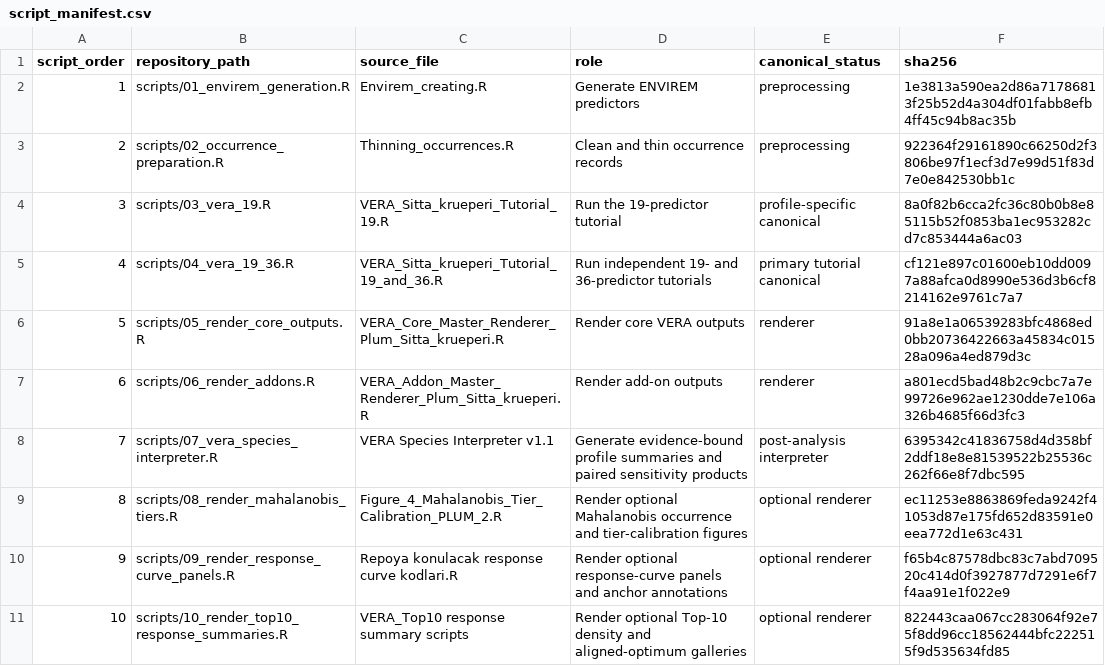
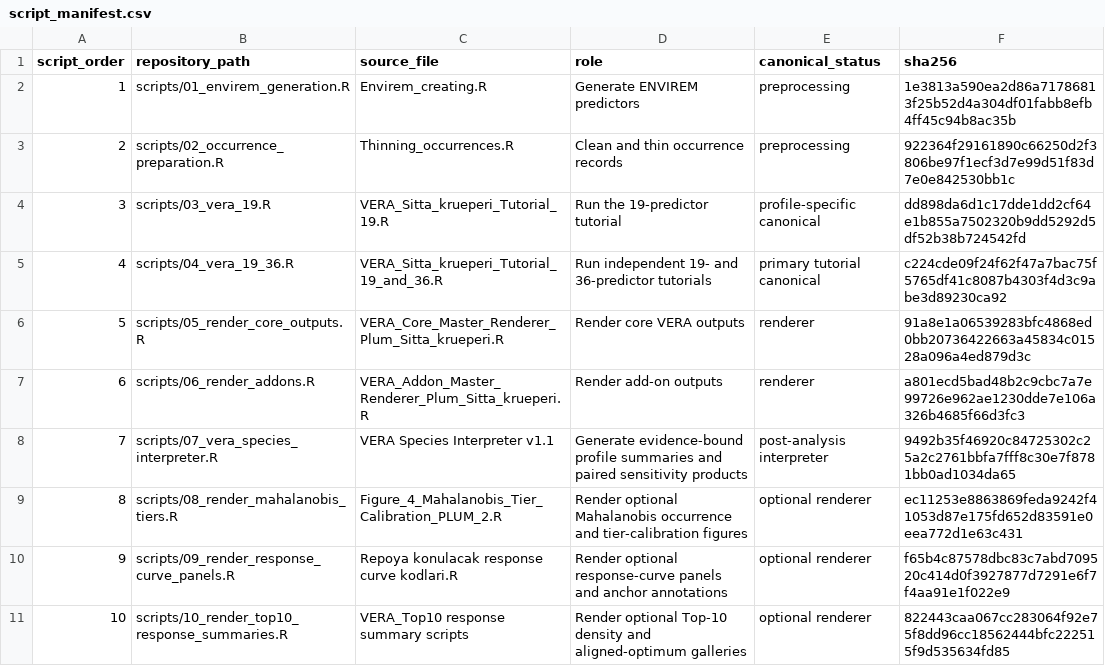
Before and after one commit to gok-wolf/VERA-climate-diagnostics, a CSV file: metadata/script_manifest.csv, drawn as a sheet.

```diff
--- a/metadata/script_manifest.csv
+++ b/metadata/script_manifest.csv
@@ -3,7 +3,7 @@ script_order,repository_path,source_file,role,canonical_status,sha256
 2,scripts/02_occurrence_preparation.R,Thinning_occurrences.R,Clean and thin occurrence records,preprocessing,922364f29161890c66250d2f3806be97f1ecf3d7e99d51f83d7e0e842530bb1c
-3,scripts/03_vera_19.R,VERA_Sitta_krueperi_Tutorial_19.R,Run the 19-predictor tutorial,profile-specific canonical,8a0f82b6cca2fc36c80b0b8e85115b52f0853ba1ec953282cd7c853444a6ac03
-4,scripts/04_vera_19_36.R,VERA_Sitta_krueperi_Tutorial_19_and_36.R,Run independent 19- and 36-predictor tutorials,primary tutorial canonical,cf121e897c01600eb10dd0097a88afca0d8990e536d3b6cf8214162e9761c7a7
+3,scripts/03_vera_19.R,VERA_Sitta_krueperi_Tutorial_19.R,Run the 19-predictor tutorial,profile-specific canonical,dd898da6d1c17dde1dd2cf64e1b855a7502320b9dd5292d5df52b38b724542fd
+4,scripts/04_vera_19_36.R,VERA_Sitta_krueperi_Tutorial_19_and_36.R,Run independent 19- and 36-predictor tutorials,primary tutorial canonical,c224cde09f24f62f47a7bac75f5765df41c8087b4303f4d3c9abe3d89230ca92
 5,scripts/05_render_core_outputs.R,VERA_Core_Master_Renderer_Plum_Sitta_krueperi.R,Render core VERA outputs,renderer,91a8e1a06539283bfc4868ed0bb20736422663a45834c01528a096a4ed879d3c
 6,scripts/06_render_addons.R,VERA_Addon_Master_Renderer_Plum_Sitta_krueperi.R,Render add-on outputs,renderer,a801ecd5bad48b2c9cbc7a7e99726e962ae1230dde7e106a326b4685f66d3fc3
-7,scripts/07_vera_species_interpreter.R,VERA Species Interpreter v1.1,Generate evidence-bound profile summaries and paired sensitivity products,post-analysis interpreter,6395342c41836758d4d358bf2ddf18e8e81539522b25536c262f66e8f7dbc595
+7,scripts/07_vera_species_interpreter.R,VERA Species Interpreter v1.1,Generate evidence-bound profile summaries and paired sensitivity products,post-analysis interpreter,9492b35f46920c84725302c25a2c2761bbfa7fff8c30e7f8781bb0ad1034da65
 8,scripts/08_render_mahalanobis_tiers.R,Figure_4_Mahalanobis_Tier_Calibration_PLUM_2.R,Render optional Mahalanobis occurrence and tier-calibration figures,optional renderer,ec11253e8863869feda9242f41053d87e175fd652d83591e0eea772d1e63c431
```
Also changed, not shown: 5 other files.
